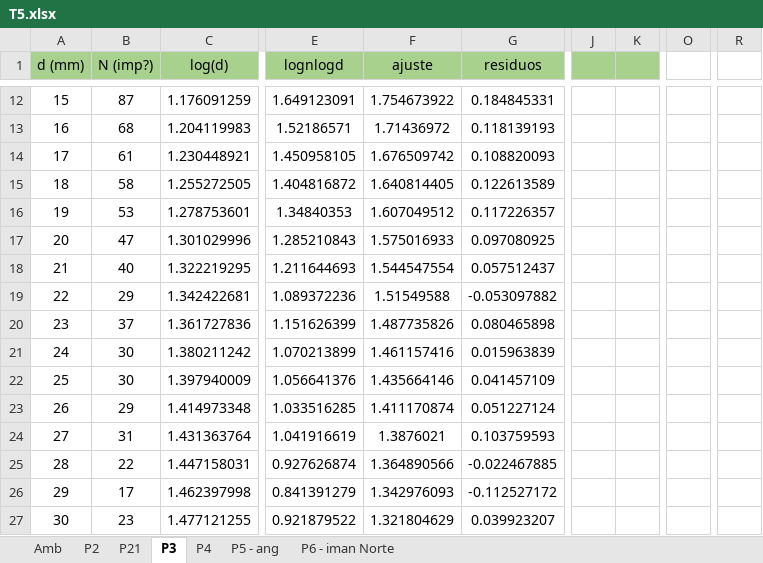
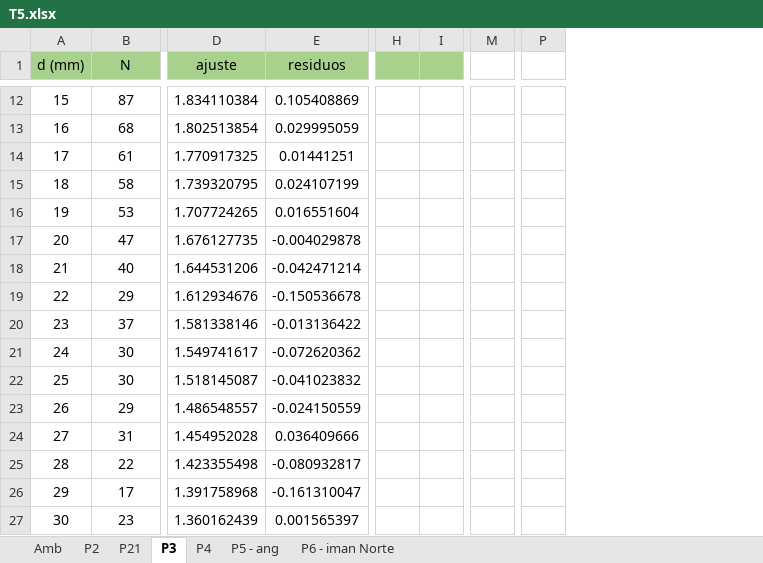
Before and after one commit to sergisousa/LABSFISICAIII, an Excel workbook: EXP 5/T5.xlsx, sheet P3, drawn as a sheet; only a part is shown, gaps mark what is left out; values as stored, in another font and other column widths than the file's, no borders; charts and pictures not drawn; removed rows and columns are numbered as before the commit, all else as after; the diff covers the shown part only; the diff names each change by its address in the sheet, - before the commit and + after, or states it on an @@ line.

```diff
--- a/EXP 5/T5.xlsx (sheet P3)
+++ b/EXP 5/T5.xlsx (sheet P3)
-column C (log(d)), rows 12-27: 1.176091259 | 1.204119983 | 1.230448921 | 1.255272505 | 1.278753601 | 1.301029996 | 1.322219295 | 1.342422681 | 1.361727836 | 1.380211242 | 1.397940009 | 1.414973348 | 1.431363764 | 1.447158031 | 1.462397998 | 1.477121255
-column E (lognlogd), rows 12-27: 1.649123091 | 1.52186571 | 1.450958105 | 1.404816872 | 1.34840353 | 1.285210843 | 1.211644693 | 1.089372236 | 1.151626399 | 1.070213899 | 1.056641376 | 1.033516285 | 1.041916619 | 0.927626874 | 0.841391279 | 0.921879522
-column J, empty
-column K, empty
+column H, empty
+column I, empty
-column O, empty
+column M, empty
-column R, empty
+column P, empty
-B1: N (imp?)
+B1: N
-D12 (ajuste): 1.754673922
+D12 (ajuste): 1.834110384
-E12 (residuos): 0.184845331
+E12 (residuos): 0.105408869
-D13 (ajuste): 1.71436972
+D13 (ajuste): 1.802513854
-E13 (residuos): 0.118139193
+E13 (residuos): 0.029995059
-D14 (ajuste): 1.676509742
+D14 (ajuste): 1.770917325
-E14 (residuos): 0.108820093
+E14 (residuos): 0.01441251
-D15 (ajuste): 1.640814405
+D15 (ajuste): 1.739320795
-E15 (residuos): 0.122613589
+E15 (residuos): 0.024107199
-D16 (ajuste): 1.607049512
+D16 (ajuste): 1.707724265
-E16 (residuos): 0.117226357
+E16 (residuos): 0.016551604
-D17 (ajuste): 1.575016933
+D17 (ajuste): 1.676127735
-E17 (residuos): 0.097080925
+E17 (residuos): -0.004029878
-D18 (ajuste): 1.544547554
+D18 (ajuste): 1.644531206
-E18 (residuos): 0.057512437
+E18 (residuos): -0.042471214
-D19 (ajuste): 1.51549588
+D19 (ajuste): 1.612934676
-E19 (residuos): -0.053097882
+E19 (residuos): -0.150536678
-D20 (ajuste): 1.487735826
+D20 (ajuste): 1.581338146
-E20 (residuos): 0.080465898
+E20 (residuos): -0.013136422
-D21 (ajuste): 1.461157416
+D21 (ajuste): 1.549741617
-E21 (residuos): 0.015963839
+E21 (residuos): -0.072620362
-D22 (ajuste): 1.435664146
+D22 (ajuste): 1.518145087
-E22 (residuos): 0.041457109
+E22 (residuos): -0.041023832
-D23 (ajuste): 1.411170874
+D23 (ajuste): 1.486548557
-E23 (residuos): 0.051227124
+E23 (residuos): -0.024150559
-D24 (ajuste): 1.3876021
+D24 (ajuste): 1.454952028
-E24 (residuos): 0.103759593
+E24 (residuos): 0.036409666
-D25 (ajuste): 1.364890566
+D25 (ajuste): 1.423355498
-E25 (residuos): -0.022467885
+E25 (residuos): -0.080932817
-D26 (ajuste): 1.342976093
+D26 (ajuste): 1.391758968
-E26 (residuos): -0.112527172
+E26 (residuos): -0.161310047
-D27 (ajuste): 1.321804629
+D27 (ajuste): 1.360162439
-E27 (residuos): 0.039923207
+E27 (residuos): 0.001565397
```
Also changed, not shown: 38 edited cells and cell formats elsewhere in this sheet, charts or pictures, 49 other files.
